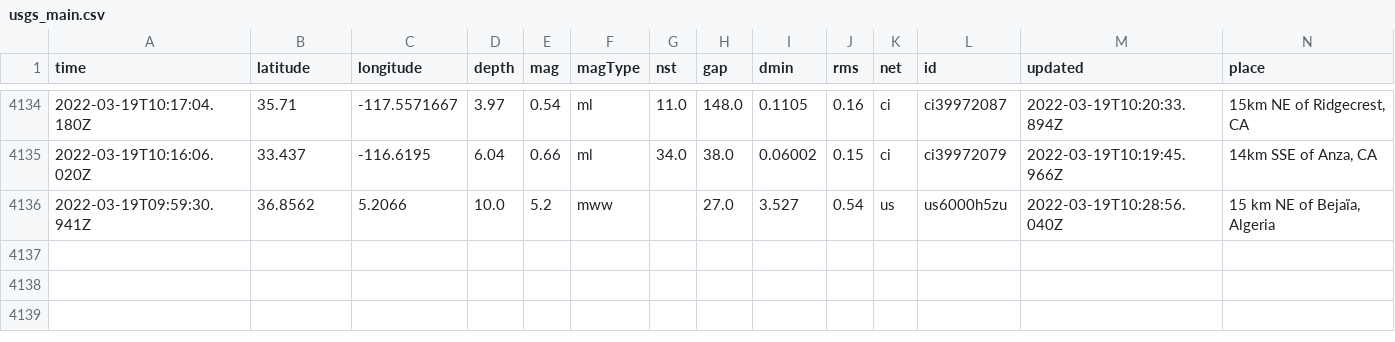
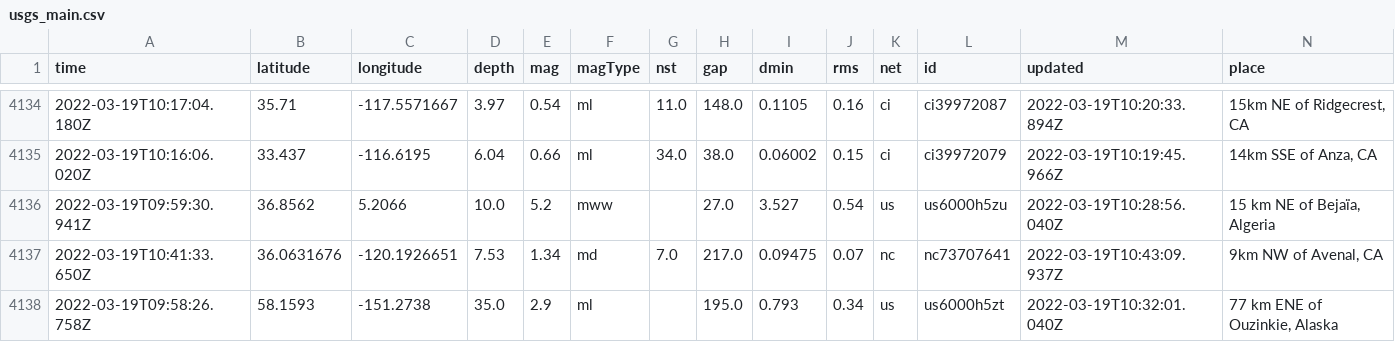
Before and after one commit to lambrechts/nicar2022-github-actions, a CSV file: usgs_main.csv, drawn as a sheet; only a part is shown, gaps mark what is left out; rows hold the shown columns only; the diff names each change by its address in the sheet, - before the commit and + after, or states it on an @@ line.

```diff
--- a/usgs_main.csv
+++ b/usgs_main.csv
+row 4137: 2022-03-19T10:41:33.650Z | 36.0631676 | -120.1926651 | 7.53 | 1.34 | md | 7.0 | 217.0 | 0.09475 | 0.07 | nc | nc73707641 | 2022-03-19T10:43:09.937Z | 9km NW of Avenal, CA
+row 4138: 2022-03-19T09:58:26.758Z | 58.1593 | -151.2738 | 35.0 | 2.9 | ml |  | 195.0 | 0.793 | 0.34 | us | us6000h5zt | 2022-03-19T10:32:01.040Z | 77 km ENE of Ouzinkie, Alaska
```
Also changed, not shown: usgs_current.csv.
